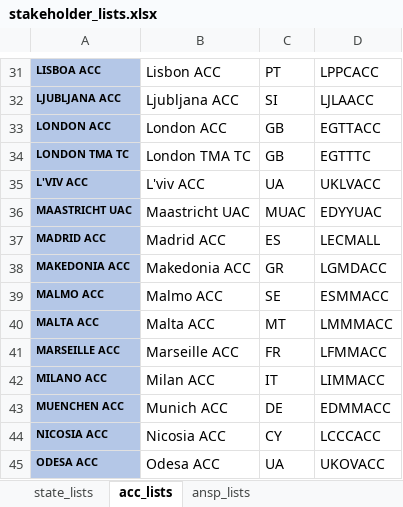
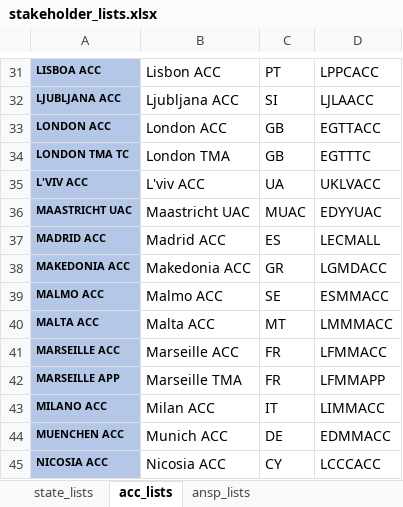
Before and after one commit to euctrl-pru/mobile-app, an Excel workbook: stakeholder_lists.xlsx, sheet acc_lists, drawn as a sheet; only a part is shown, gaps mark what is left out; the shorter side is filled out with more unchanged rows; values as stored, in another font and other column widths than the file's, no borders; table styles not drawn; the diff names each change by its address in the sheet, - before the commit and + after, or states it on an @@ line.

```diff
--- a/stakeholder_lists.xlsx (sheet acc_lists)
+++ b/stakeholder_lists.xlsx (sheet acc_lists)
-B34: London TMA TC
+B34: London TMA
+row 42: MARSEILLE APP | Marseille TMA | FR | LFMMAPP
```
Also changed, not shown: 16 other files.
